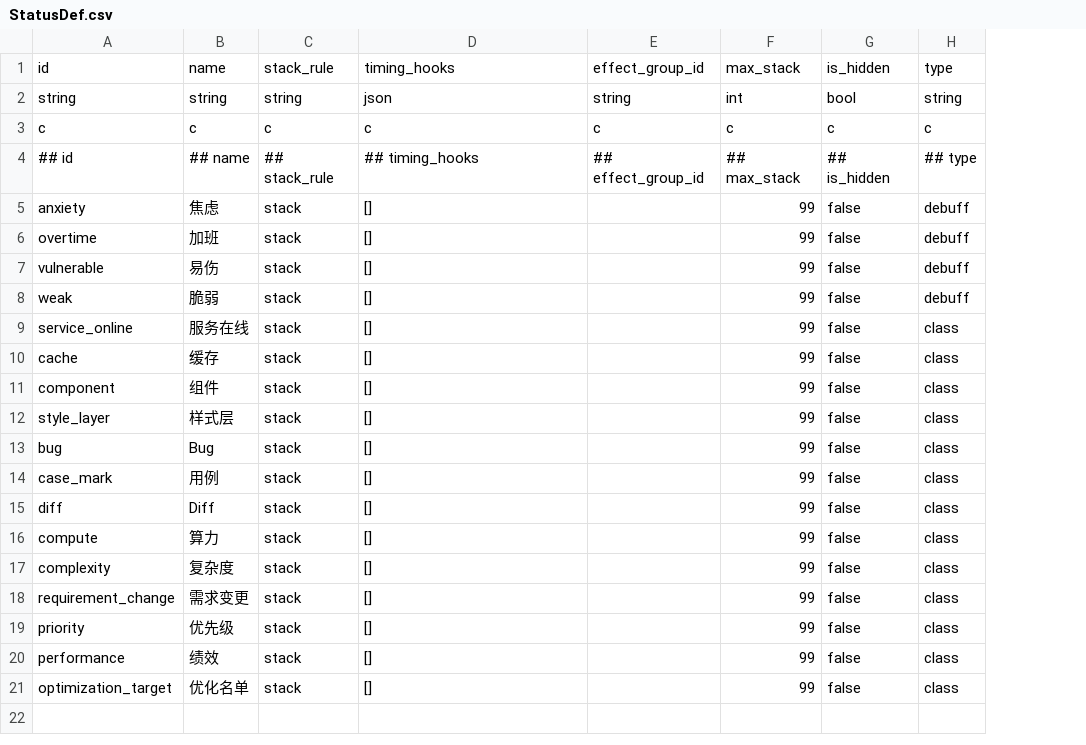
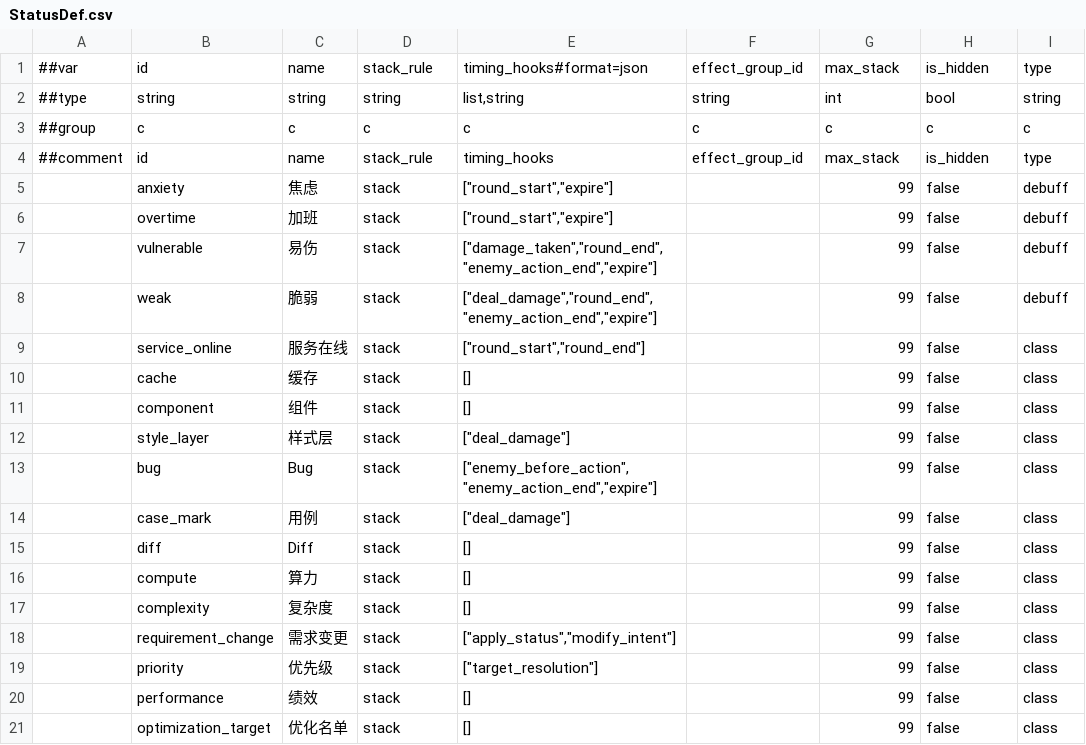
Before and after one commit to k1ngr4m/withgai, a CSV file: DataTables/Datas/StatusDef.csv, drawn as a sheet; removed rows and columns are numbered as before the commit, all else as after; the diff names each change by its address in the sheet, - before the commit and + after, or states it on an @@ line.

```diff
--- a/DataTables/Datas/StatusDef.csv
+++ b/DataTables/Datas/StatusDef.csv
+column A, row 4: ##comment
+row 1: ##var | id | name | stack_rule | timing_hooks#format=json | effect_group_id | max_stack | is_hidden | type
+row 2: ##type | string | string | string | list,string | string | int | bool | string
-row 2: string | string | string | json | string | int | bool | string
-row 4: ## id | ## name | ## stack_rule | ## timing_hooks | ## effect_group_id | ## max_stack | ## is_hidden | ## type
-E5:E6: []
+E5:E6: ["round_start","expire"]
-E7: []
+E7: ["damage_taken","round_end","enemy_action_end","expire"]
-E8: []
+E8: ["deal_damage","round_end","enemy_action_end","expire"]
-E9: []
+E9: ["round_start","round_end"]
-E12: []
+E12: ["deal_damage"]
-E13: []
+E13: ["enemy_before_action","enemy_action_end","expire"]
-E14: []
+E14: ["deal_damage"]
-E18: []
+E18: ["apply_status","modify_intent"]
-E19: []
+E19: ["target_resolution"]
```
Also changed, not shown: DataTables/Datas/CardDef.csv, DataTables/Datas/EffectEntryDef.csv, 45 other files.
